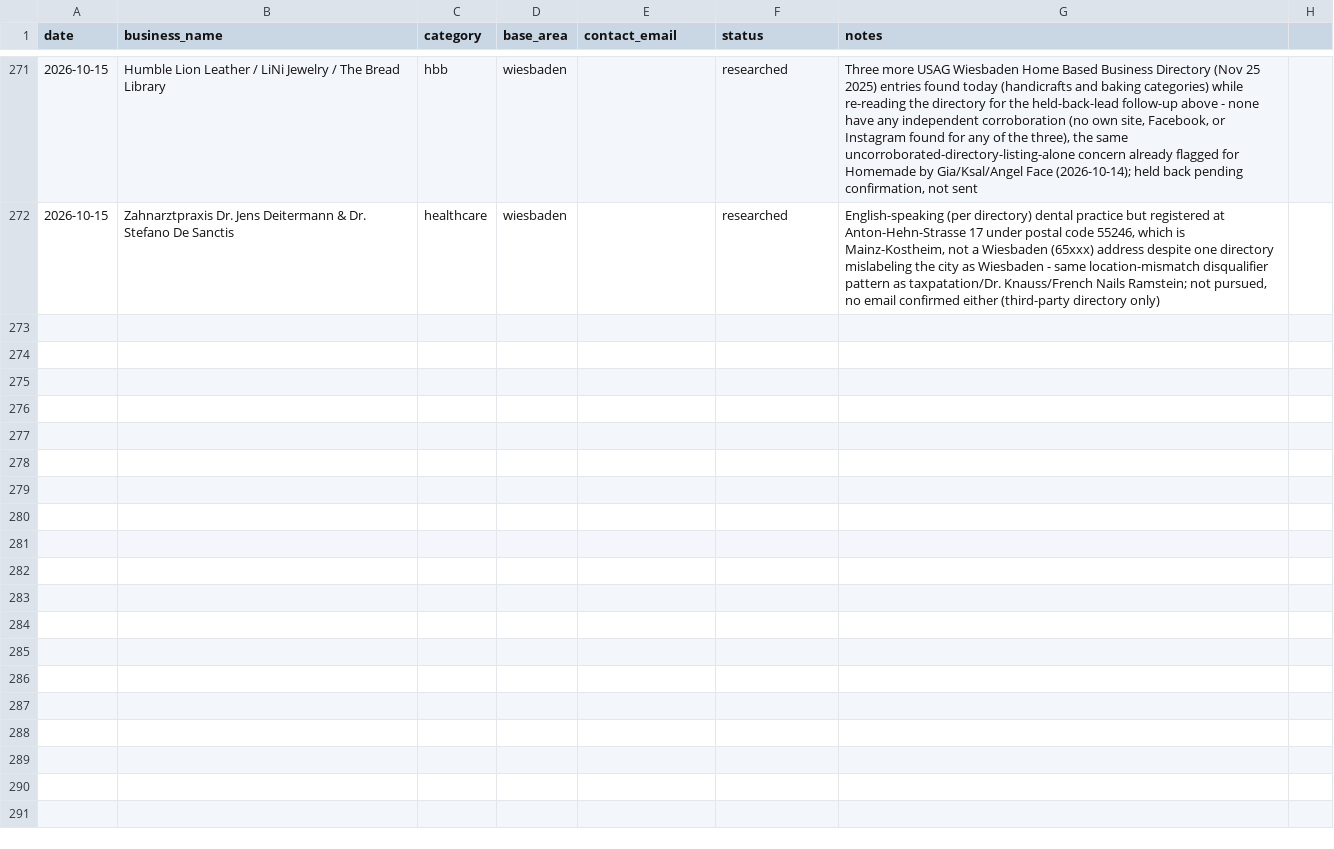
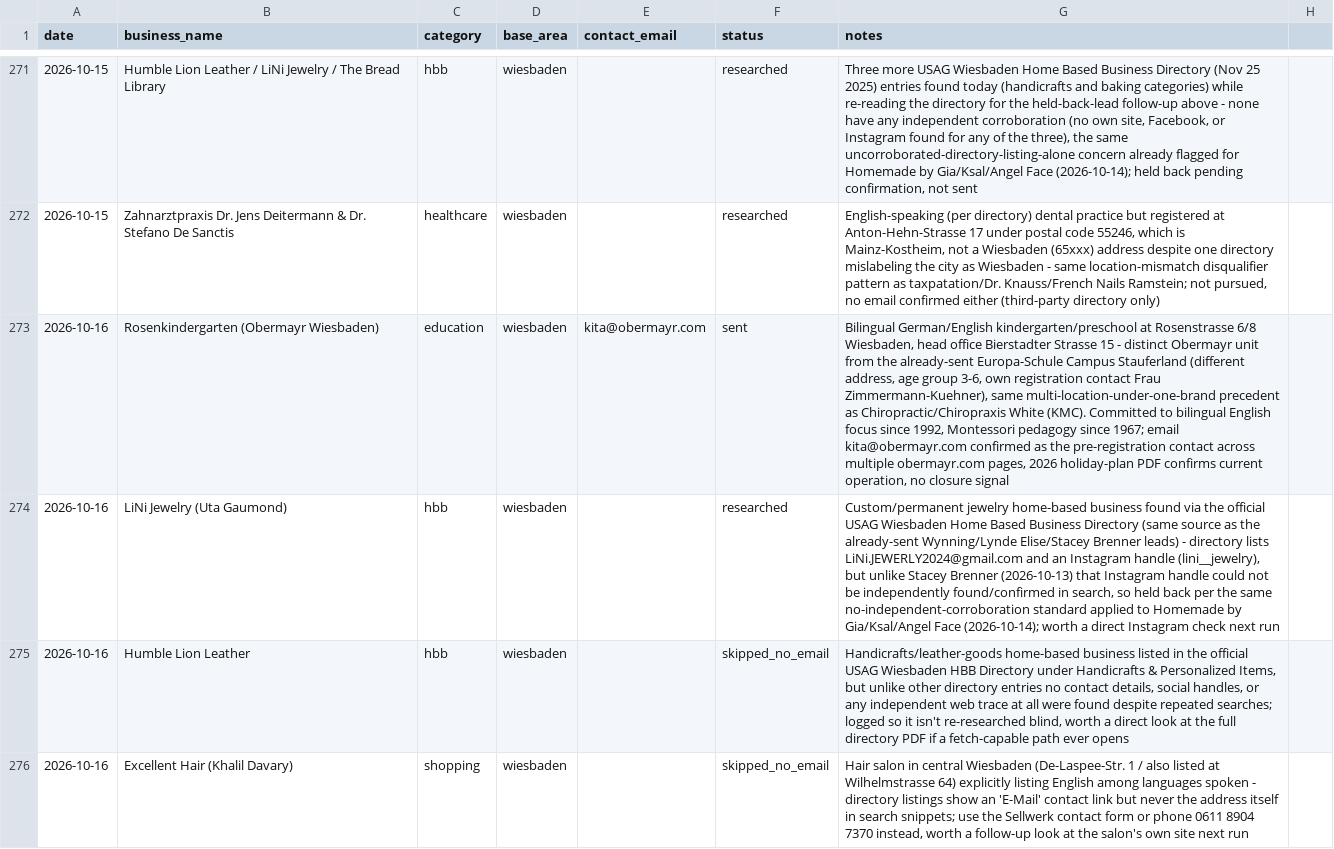
Before and after one commit to TerryL1971/European-Living-Astro, a CSV file: outreach/log.csv, drawn as a sheet; only a part is shown, gaps mark what is left out; the diff covers the shown part only; the diff names each change by its address in the sheet, - before the commit and + after, or states it on an @@ line.

```diff
--- a/outreach/log.csv
+++ b/outreach/log.csv
+row 273: 2026-10-16 | Rosenkindergarten (Obermayr Wiesbaden) | education | wiesbaden | kita@obermayr.com | sent | Bilingual German/English kindergarten/preschool at Rosenstrasse 6/8 Wiesbaden, head office Bierstadter Strasse 15 - distinct Obermayr unit from the already-sent Europa-Schule Campus Stauferland (different address, age group 3-6, own registration contact Frau Zimmermann-Kuehner), same multi-location-under-one-brand precedent as Chiropractic/Chiropraxis White (KMC). Committed to bilingual English focus since 1992, Montessori pedagogy since 1967; email kita@obermayr.com confirmed as the pre-registration contact across multiple obermayr.com pages, 2026 holiday-plan PDF confirms current operation, no closure signal
+row 274: 2026-10-16 | LiNi Jewelry (Uta Gaumond) | hbb | wiesbaden |  | researched | Custom/permanent jewelry home-based business found via the official USAG Wiesbaden Home Based Business Directory (same source as the already-sent Wynning/Lynde Elise/Stacey Brenner leads) - directory lists LiNi.JEWERLY2024@gmail.com and an Instagram handle (lini__jewelry), but unlike Stacey Brenner (2026-10-13) that Instagram handle could not be independently found/confirmed in search, so held back per the same no-independent-corroboration standard applied to Homemade by Gia/Ksal/Angel Face (2026-10-14); worth a direct Instagram check next run
+row 275: 2026-10-16 | Humble Lion Leather | hbb | wiesbaden |  | skipped_no_email | Handicrafts/leather-goods home-based business listed in the official USAG Wiesbaden HBB Directory under Handicrafts & Personalized Items, but unlike other directory entries no contact details, social handles, or any independent web trace at all were found despite repeated searches; logged so it isn't re-researched blind, worth a direct look at the full directory PDF if a fetch-capable path ever opens
+row 276: 2026-10-16 | Excellent Hair (Khalil Davary) | shopping | wiesbaden |  | skipped_no_email | Hair salon in central Wiesbaden (De-Laspee-Str. 1 / also listed at Wilhelmstrasse 64) explicitly listing English among languages spoken - directory listings show an 'E-Mail' contact link but never the address itself in search snippets; use the Sellwerk contact form or phone 0611 8904 7370 instead, worth a follow-up look at the salon's own site next run
```
Also changed, not shown: 3 added rows elsewhere in this file, 1 other file.
